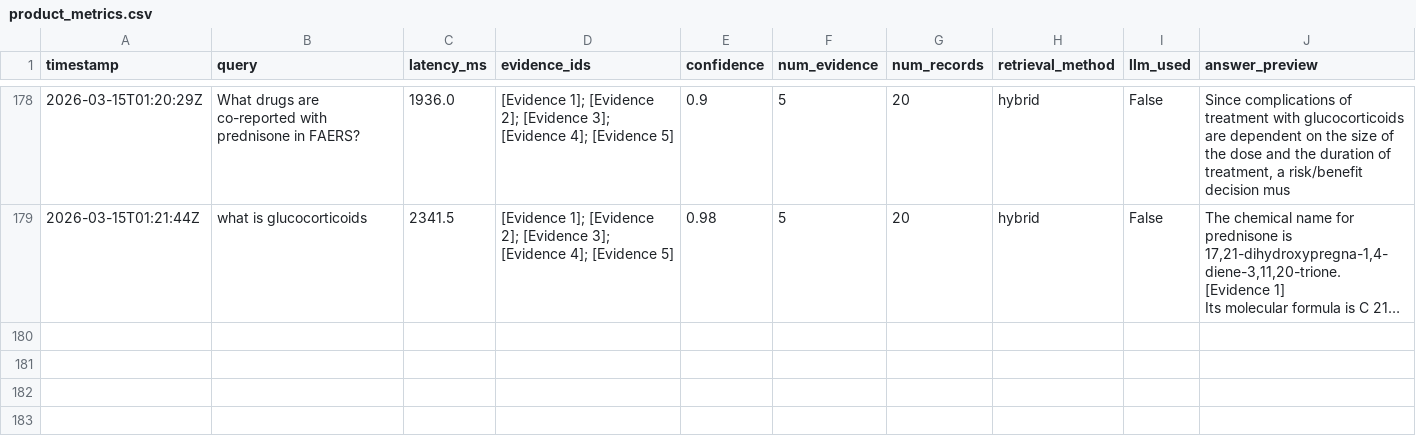
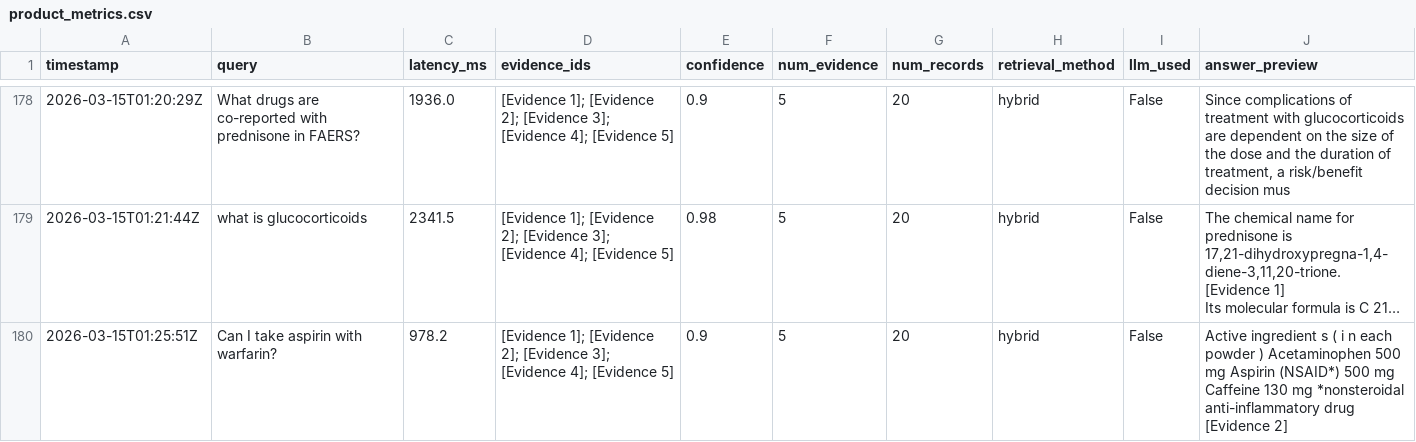
Before and after one commit to reddy-nithin/TruPharma-Clinical-Intelligence, a CSV file: logs/product_metrics.csv, drawn as a sheet; only a part is shown, gaps mark what is left out; long unchanged cells end in …; the diff names each change by its address in the sheet, - before the commit and + after, or states it on an @@ line.

```diff
--- a/logs/product_metrics.csv
+++ b/logs/product_metrics.csv
+row 180: 2026-03-15T01:25:51Z | Can I take aspirin with warfarin? | 978.2 | [Evidence 1]; [Evidence 2]; [Evidence 3]; [Evidence 4]; [Evidence 5] | 0.9 | 5 | 20 | hybrid | False | Active ingredient s ( i n each powder ) Acetaminophen 500 mg Aspirin (NSAID*) 500 mg Caffeine 130 mg *nonsteroidal anti-inflammatory drug [Evidence 2]
```
Also changed, not shown: 1 other file.
